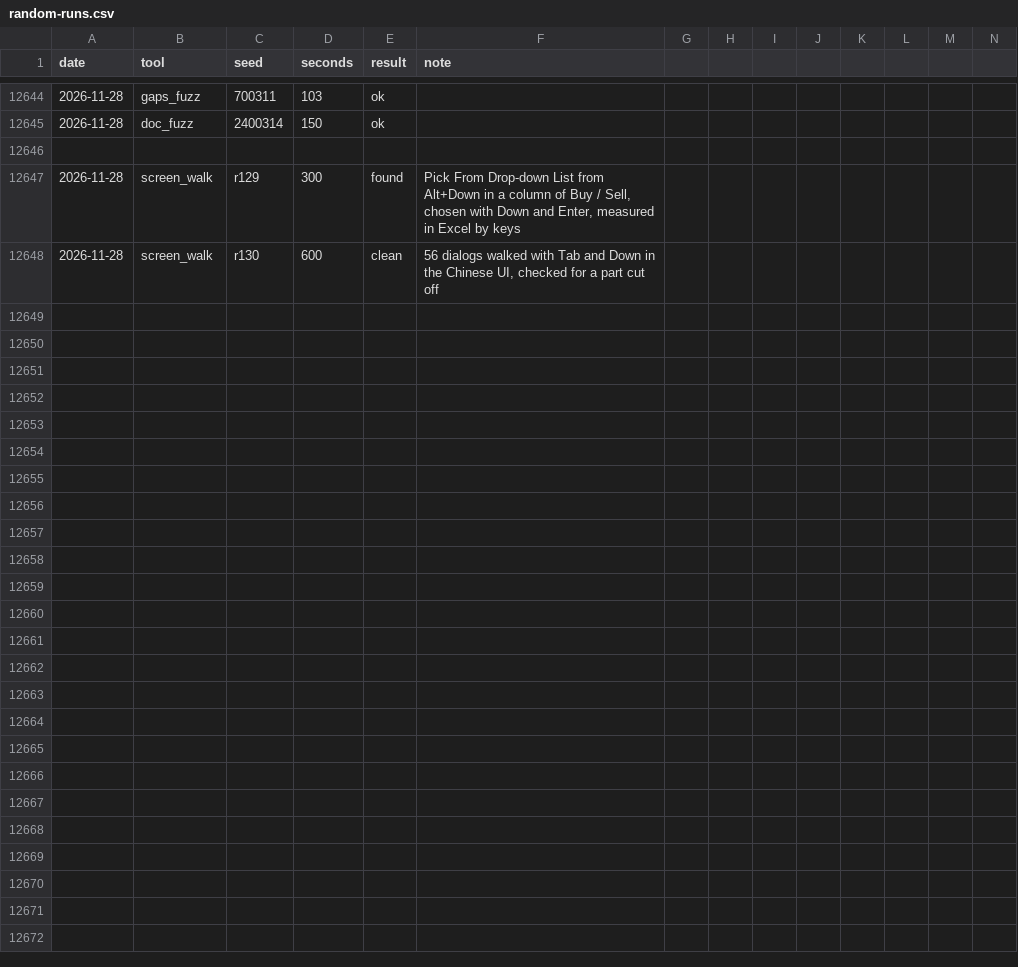
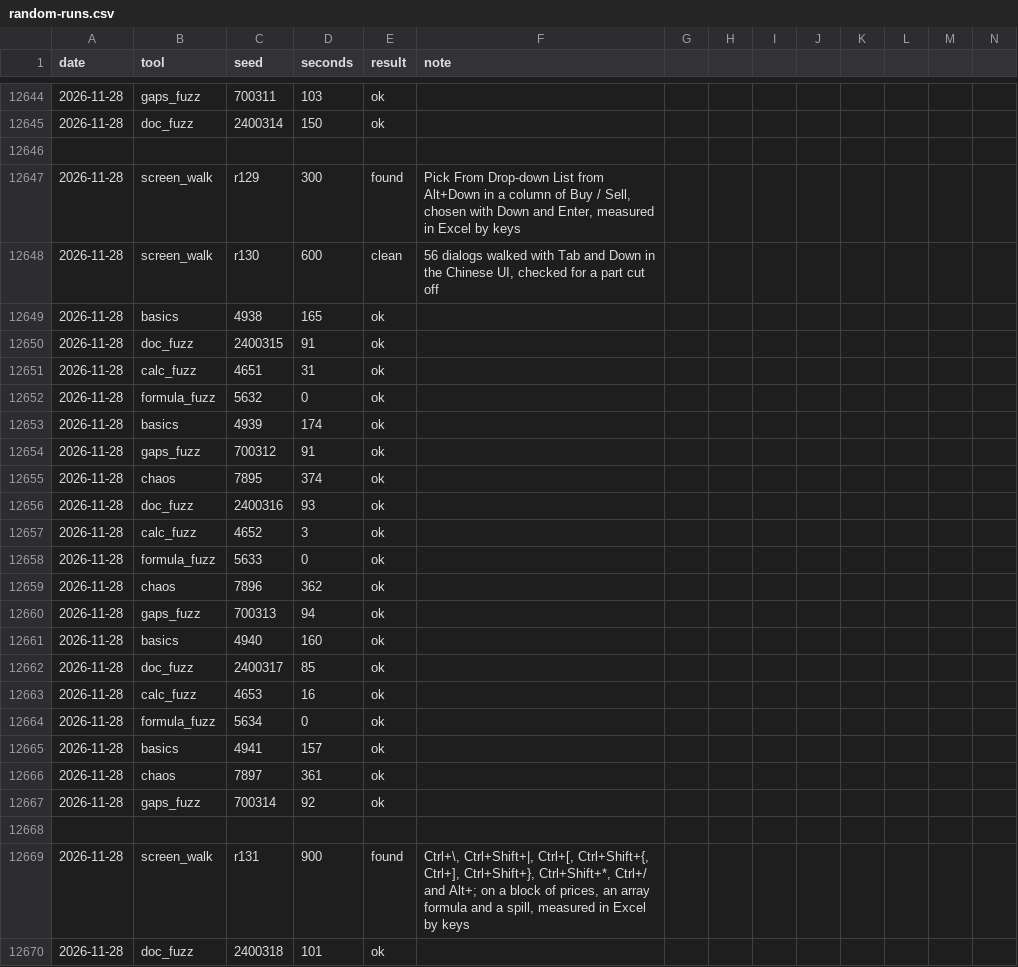
Before and after one commit to ycgrid/ycgrid, a CSV file: docs/random-runs.csv, drawn as a sheet; only a part is shown, gaps mark what is left out; rows hold the shown columns only; the diff names each change by its address in the sheet, - before the commit and + after, or states it on an @@ line.

Commit message:
Row and Column Differences and Ctrl+/ select as Excel does
Ctrl+\ and Ctrl+Shift+| make the first cell found active (top to bottom) and find no cells with one cell
selected; Go To Special's Row and Column differences do the same. Ctrl+/ and Go To Special's Current array
select an array entered with Ctrl+Shift+Enter from its first cell, and say "No cells were found." on a
dynamic array's spill. All measured in Excel 16 by keys posted to its sheet window.

```diff
--- a/docs/random-runs.csv
+++ b/docs/random-runs.csv
+row 12649: 2026-11-28 | basics | 4938 | 165 | ok
+row 12650: 2026-11-28 | doc_fuzz | 2400315 | 91 | ok
+row 12651: 2026-11-28 | calc_fuzz | 4651 | 31 | ok
+row 12652: 2026-11-28 | formula_fuzz | 5632 | 0 | ok
+row 12653: 2026-11-28 | basics | 4939 | 174 | ok
+row 12654: 2026-11-28 | gaps_fuzz | 700312 | 91 | ok
+row 12655: 2026-11-28 | chaos | 7895 | 374 | ok
+row 12656: 2026-11-28 | doc_fuzz | 2400316 | 93 | ok
+row 12657: 2026-11-28 | calc_fuzz | 4652 | 3 | ok
+row 12658: 2026-11-28 | formula_fuzz | 5633 | 0 | ok
+row 12659: 2026-11-28 | chaos | 7896 | 362 | ok
+row 12660: 2026-11-28 | gaps_fuzz | 700313 | 94 | ok
+row 12661: 2026-11-28 | basics | 4940 | 160 | ok
+row 12662: 2026-11-28 | doc_fuzz | 2400317 | 85 | ok
+row 12663: 2026-11-28 | calc_fuzz | 4653 | 16 | ok
+row 12664: 2026-11-28 | formula_fuzz | 5634 | 0 | ok
+row 12665: 2026-11-28 | basics | 4941 | 157 | ok
+row 12666: 2026-11-28 | chaos | 7897 | 361 | ok
+row 12667: 2026-11-28 | gaps_fuzz | 700314 | 92 | ok
+row 12668: (empty)
+row 12669: 2026-11-28 | screen_walk | r131 | 900 | found | Ctrl+\, Ctrl+Shift+|, Ctrl+[, Ctrl+Shift+{, Ctrl+], Ctrl+Shift+}, Ctrl+Shift+*, Ctrl+/ and Alt+; on a block of prices, an array formula and a spill, measured in Excel by keys
+row 12670: 2026-11-28 | doc_fuzz | 2400318 | 101 | ok
```
Also changed, not shown: docs/random-findings.csv, 6 other files.
